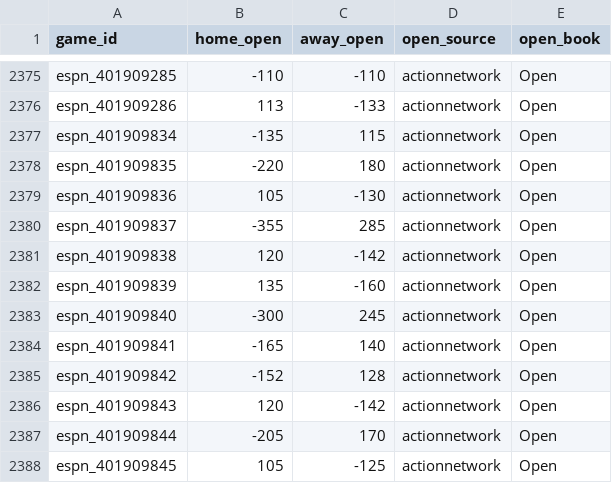
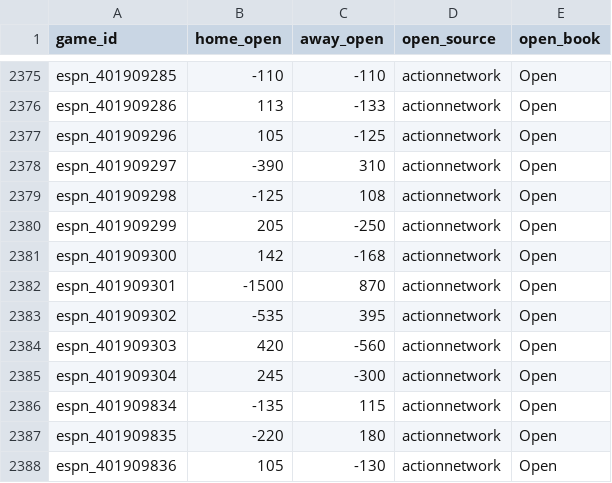
Before and after one commit to rabin0208/nba_moneyline, a CSV file: data/opening_odds.csv, drawn as a sheet; only a part is shown, gaps mark what is left out; the shorter side is filled out with more unchanged rows; the diff covers the shown part only; the diff names each change by its address in the sheet, - before the commit and + after, or states it on an @@ line.

```diff
--- a/data/opening_odds.csv
+++ b/data/opening_odds.csv
+row 2377: espn_401909296 | 105 | -125 | actionnetwork | Open
+row 2378: espn_401909297 | -390 | 310 | actionnetwork | Open
+row 2379: espn_401909298 | -125 | 108 | actionnetwork | Open
+row 2380: espn_401909299 | 205 | -250 | actionnetwork | Open
+row 2381: espn_401909300 | 142 | -168 | actionnetwork | Open
+row 2382: espn_401909301 | -1500 | 870 | actionnetwork | Open
+row 2383: espn_401909302 | -535 | 395 | actionnetwork | Open
+row 2384: espn_401909303 | 420 | -560 | actionnetwork | Open
+row 2385: espn_401909304 | 245 | -300 | actionnetwork | Open
```
Also changed, not shown: 24 added rows elsewhere in this file, data/an_closing_odds.csv, 2 other files.
